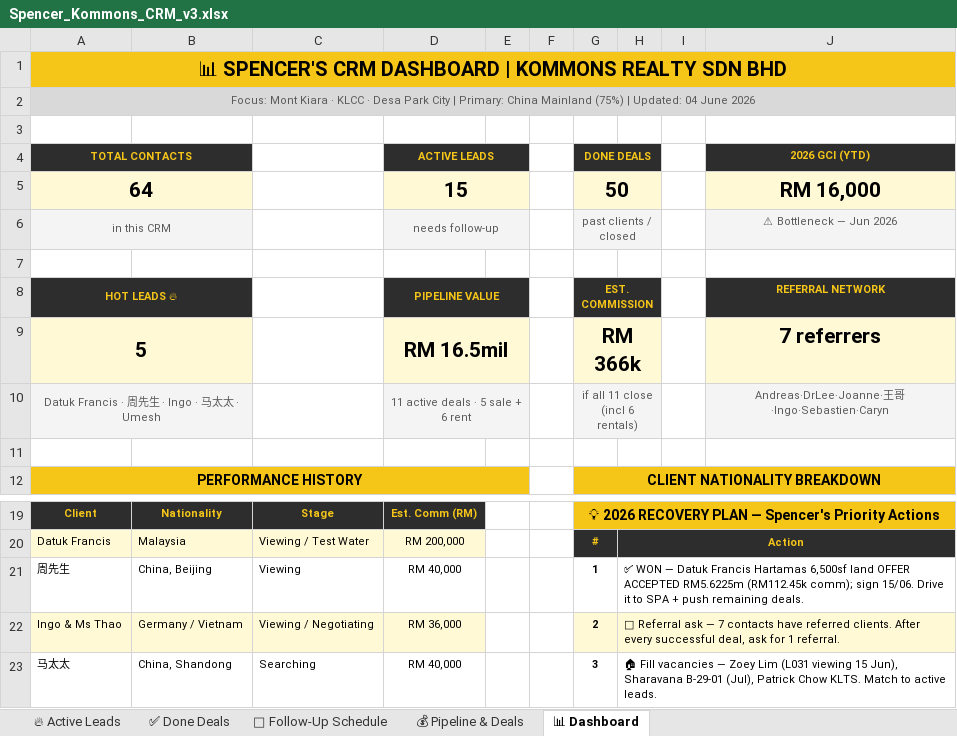
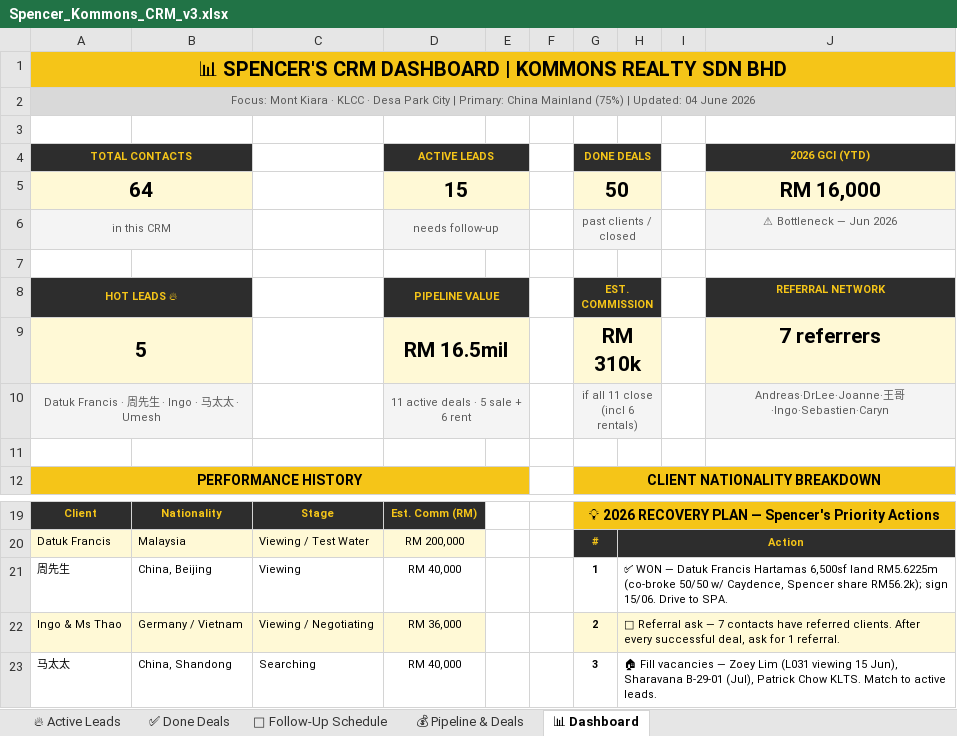
Before and after one commit to Spencerr2626/Spencer, an Excel workbook: references/crm/Spencer_Kommons_CRM_v3.xlsx, sheet 📊 Dashboard, drawn as a sheet; only a part is shown, gaps mark what is left out; values as stored, in another font and other column widths than the file's, no borders; charts and pictures not drawn; the diff names each change by its address in the sheet, - before the commit and + after, or states it on an @@ line.

```diff
--- a/references/crm/Spencer_Kommons_CRM_v3.xlsx (sheet 📊 Dashboard)
+++ b/references/crm/Spencer_Kommons_CRM_v3.xlsx (sheet 📊 Dashboard)
-G9 (DONE DEALS): RM 366k
+G9 (DONE DEALS): RM 310k
-H21: …6,500sf land OFFER ACCEPTED RM5.6225m (RM112.45k comm); sign 15/06. Drive it to SPA + push remaining deals.
+H21: …6,500sf land RM5.6225m (co-broke 50/50 w/ Caydence, Spencer share RM56.2k); sign 15/06. Drive to SPA.
```
Also changed, not shown: sheet 💰 Pipeline & Deals, sheet 📅 Follow-Up Schedule, sheet 🔥 Active Leads.
